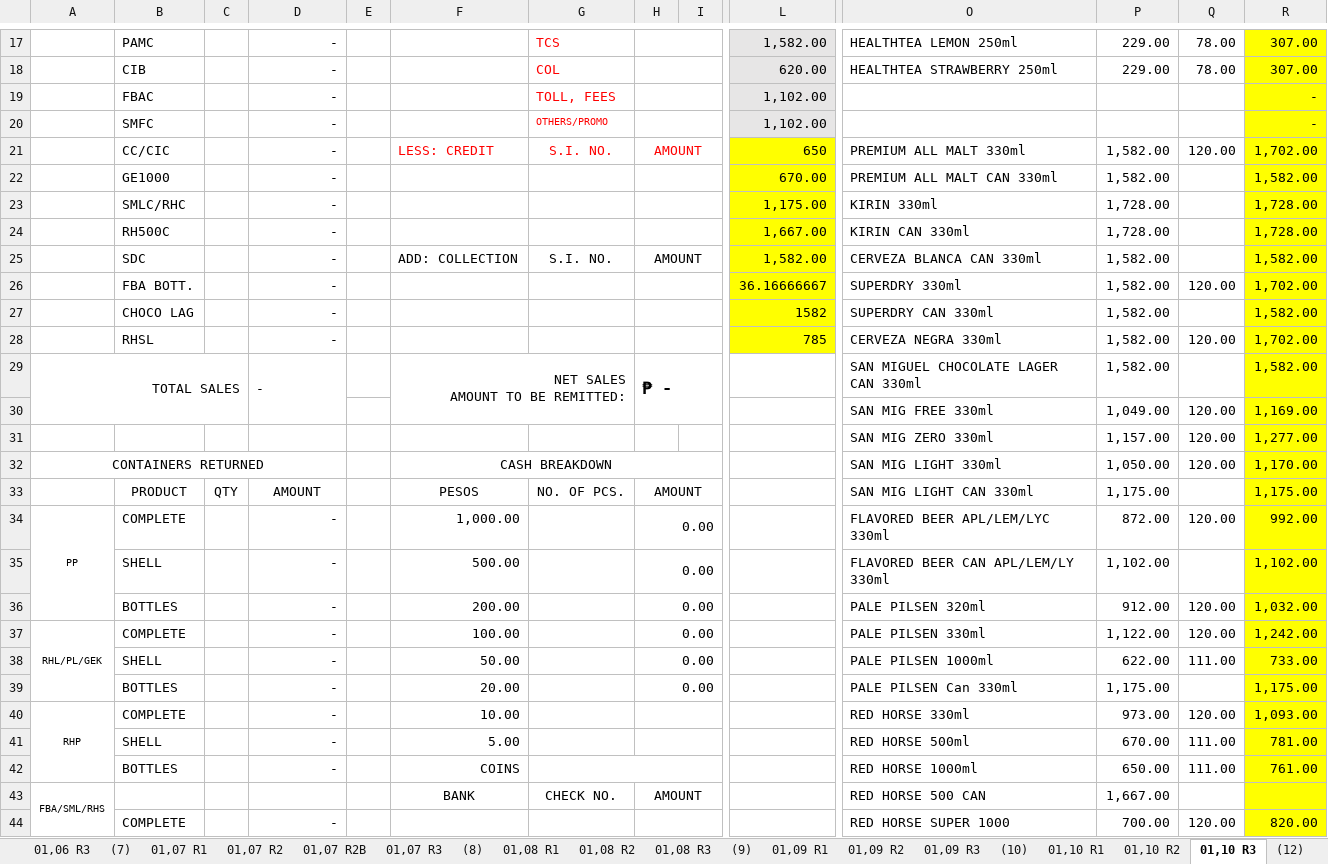
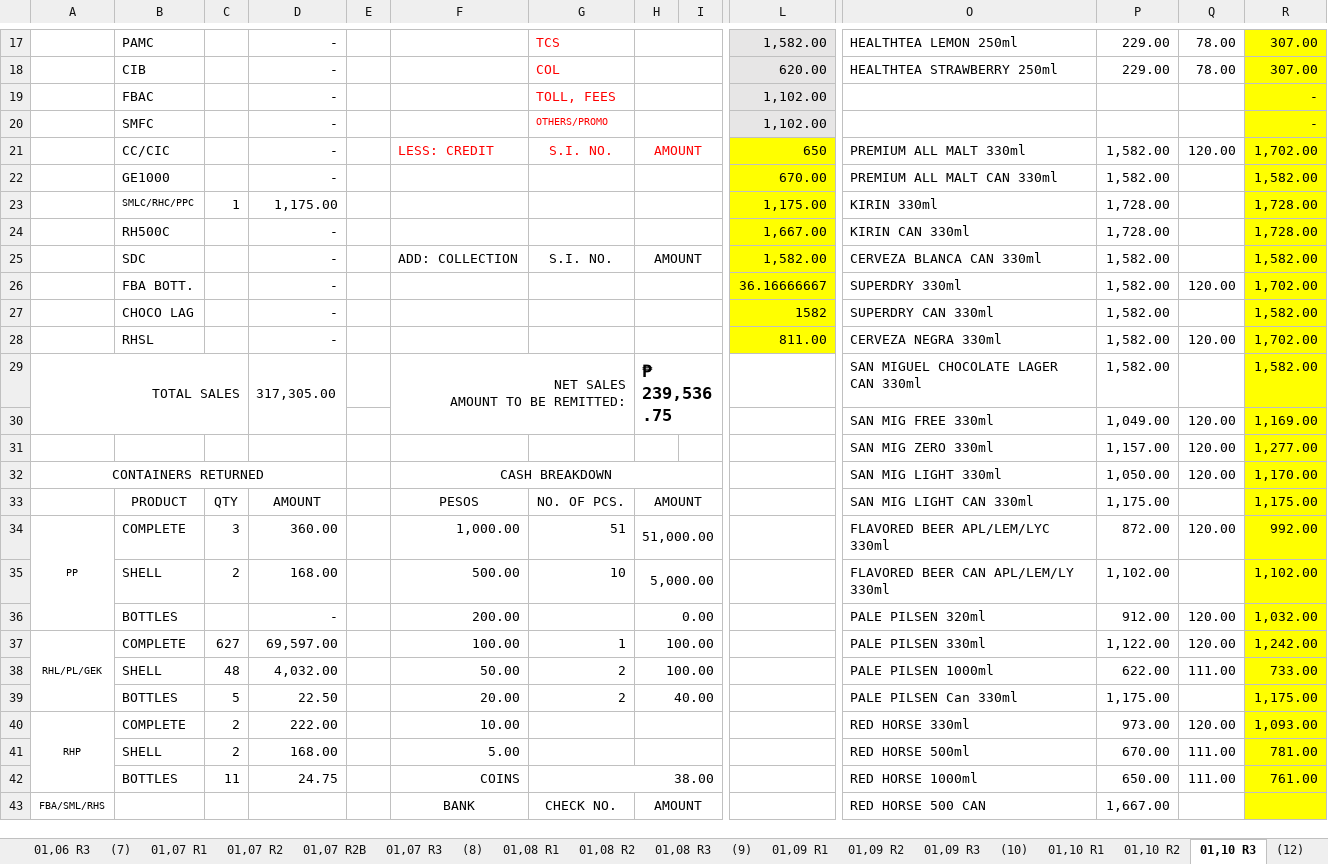
Before and after one commit to fliqlo/GBDS, an Excel workbook: GBDS JANUARY FILES 2026/SCRR CALCULATOR - JANUARY 2026.xlsx, sheet 01,10 R3, drawn as a sheet; only a part is shown, gaps mark what is left out; values as stored, in another font and other column widths than the file's, no borders; charts and pictures not drawn; removed rows and columns are numbered as before the commit, all else as after; rows hold the shown columns only; the diff covers the shown part only; the diff names each change by its address in the sheet, - before the commit and + after, or states it on an @@ line.

```diff
--- a/GBDS JANUARY FILES 2026/SCRR CALCULATOR - JANUARY 2026.xlsx (sheet 01,10 R3)
+++ b/GBDS JANUARY FILES 2026/SCRR CALCULATOR - JANUARY 2026.xlsx (sheet 01,10 R3)
-B23: SMLC/RHC
+B23: SMLC/RHC/PPC
@@ B23 text size: smaller @@
-C23: (empty)
+C23: 1
-D23: -
+D23: 1,175.00
-L28: 785
+L28: 811.00
-D29: -
+D29: 317,305.00
-H29: ₱ -
+H29: ₱ 239,536.75
-C34: (empty)
+C34: 3
-D34: -
+D34: 360.00
-G34: (empty)
+G34: 51
-H34: 0.00
+H34: 51,000.00
-C35: (empty)
+C35: 2
-D35: -
+D35: 168.00
-G35: (empty)
+G35: 10
-H35: 0.00
+H35: 5,000.00
-C37: (empty)
+C37: 627
-D37: -
+D37: 69,597.00
-G37: (empty)
+G37: 1
-H37:H38: 0.00
+H37:H38: 100.00
-C38: (empty)
+C38: 48
-D38: -
+D38: 4,032.00
-G38:G39: (empty)
+G38:G39: 2
-C39: (empty)
+C39: 5
-D39: -
+D39: 22.50
-H39: 0.00
+H39: 40.00
-C40:C41: (empty)
+C40:C41: 2
-D40: -
+D40: 222.00
-D41: -
+D41: 168.00
-C42: (empty)
+C42: 11
-D42: -
+D42: 24.75
-G42: (empty)
+G42: 38.00
-row 44:  | COMPLETE |  | - |  |  |  |  |  |  | RED HORSE SUPER 1000 | 700.00 | 120.00 | 820.00
```
Also changed, not shown: 2 added rows, 1 removed row and 23 edited cells elsewhere in this sheet, sheet 01,10 R1, sheet 01,10 R2, GBDS JANUARY FILES 2026/CSR MONTH OF JANUARY 2026.xlsx, GBDS JANUARY FILES 2026/MSIS - JANUARY 2026.xlsx, 2 other files.
